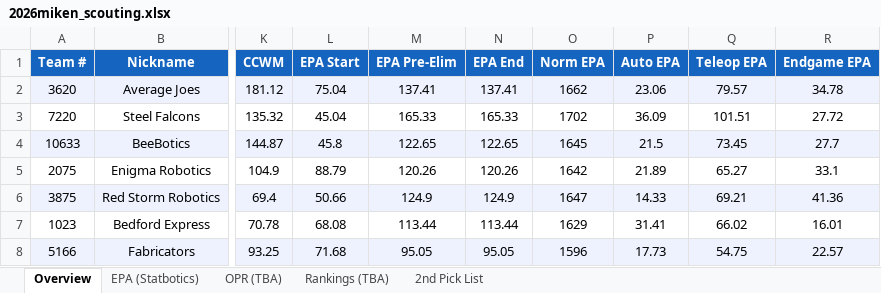
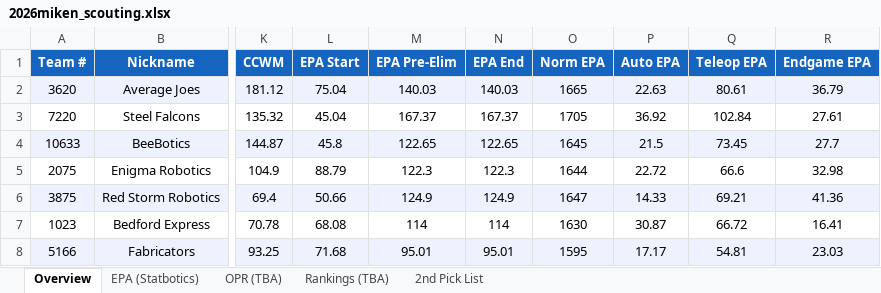
Before and after one commit to jpittenger8767/Scouting-App, an Excel workbook: 2026miken_scouting.xlsx, sheet Overview, drawn as a sheet; only a part is shown, gaps mark what is left out; values as stored, in another font and other column widths than the file's, no borders; the diff covers the shown part only; the diff names each change by its address in the sheet, - before the commit and + after, or states it on an @@ line.

```diff
--- a/2026miken_scouting.xlsx (sheet Overview)
+++ b/2026miken_scouting.xlsx (sheet Overview)
-M2 (EPA Pre-Elim): 137.41
+M2 (EPA Pre-Elim): 140.03
-N2 (EPA End): 137.41
+N2 (EPA End): 140.03
-O2 (Norm EPA): 1662
+O2 (Norm EPA): 1665
-P2 (Auto EPA): 23.06
+P2 (Auto EPA): 22.63
-Q2 (Teleop EPA): 79.57
+Q2 (Teleop EPA): 80.61
-R2 (Endgame EPA): 34.78
+R2 (Endgame EPA): 36.79
-M3 (EPA Pre-Elim): 165.33
+M3 (EPA Pre-Elim): 167.37
-N3 (EPA End): 165.33
+N3 (EPA End): 167.37
-O3 (Norm EPA): 1702
+O3 (Norm EPA): 1705
-P3 (Auto EPA): 36.09
+P3 (Auto EPA): 36.92
-Q3 (Teleop EPA): 101.51
+Q3 (Teleop EPA): 102.84
-R3 (Endgame EPA): 27.72
+R3 (Endgame EPA): 27.61
-M5 (EPA Pre-Elim): 120.26
+M5 (EPA Pre-Elim): 122.3
-N5 (EPA End): 120.26
+N5 (EPA End): 122.3
-O5 (Norm EPA): 1642
+O5 (Norm EPA): 1644
-P5 (Auto EPA): 21.89
+P5 (Auto EPA): 22.72
-Q5 (Teleop EPA): 65.27
+Q5 (Teleop EPA): 66.6
-R5 (Endgame EPA): 33.1
+R5 (Endgame EPA): 32.98
-M7 (EPA Pre-Elim): 113.44
+M7 (EPA Pre-Elim): 114
-N7 (EPA End): 113.44
+N7 (EPA End): 114
-O7 (Norm EPA): 1629
+O7 (Norm EPA): 1630
-P7 (Auto EPA): 31.41
+P7 (Auto EPA): 30.87
-Q7 (Teleop EPA): 66.02
+Q7 (Teleop EPA): 66.72
-R7 (Endgame EPA): 16.01
+R7 (Endgame EPA): 16.41
-M8 (EPA Pre-Elim): 95.05
+M8 (EPA Pre-Elim): 95.01
-N8 (EPA End): 95.05
+N8 (EPA End): 95.01
-O8 (Norm EPA): 1596
+O8 (Norm EPA): 1595
-P8 (Auto EPA): 17.73
+P8 (Auto EPA): 17.17
-Q8 (Teleop EPA): 54.75
+Q8 (Teleop EPA): 54.81
-R8 (Endgame EPA): 22.57
+R8 (Endgame EPA): 23.03
```
Also changed, not shown: 6 edited cells elsewhere in this sheet, sheet EPA (Statbotics), scouter_assignments.xlsx, scouting_merged.xlsx.
